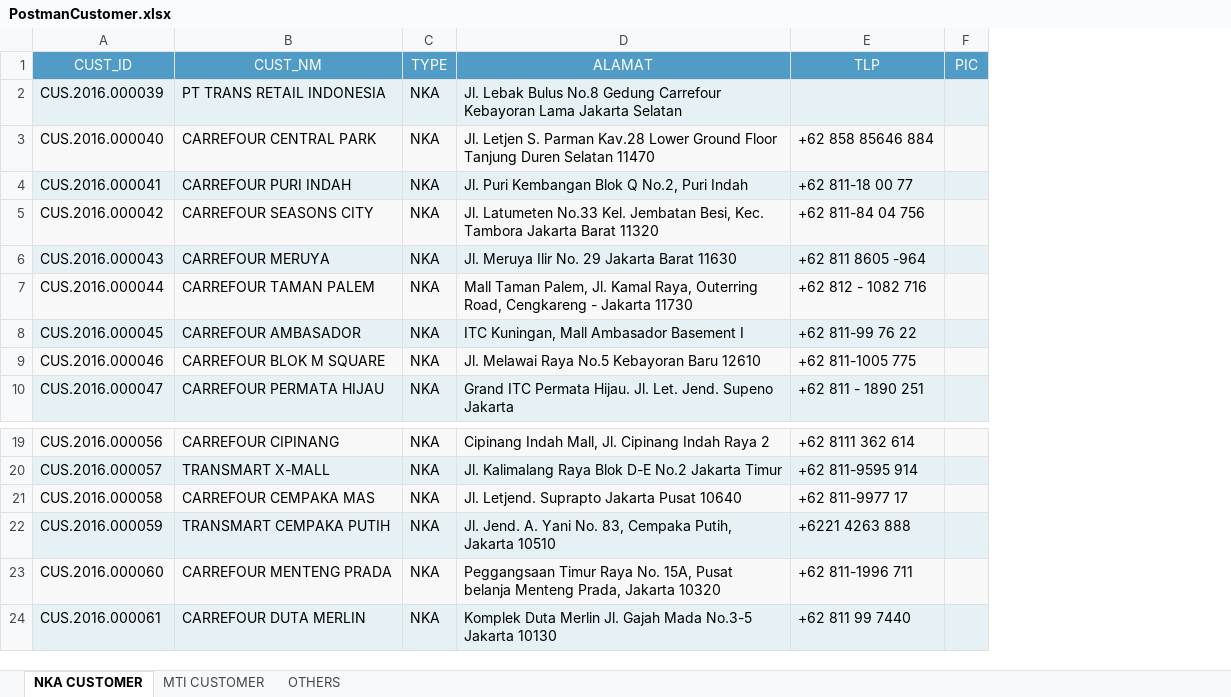
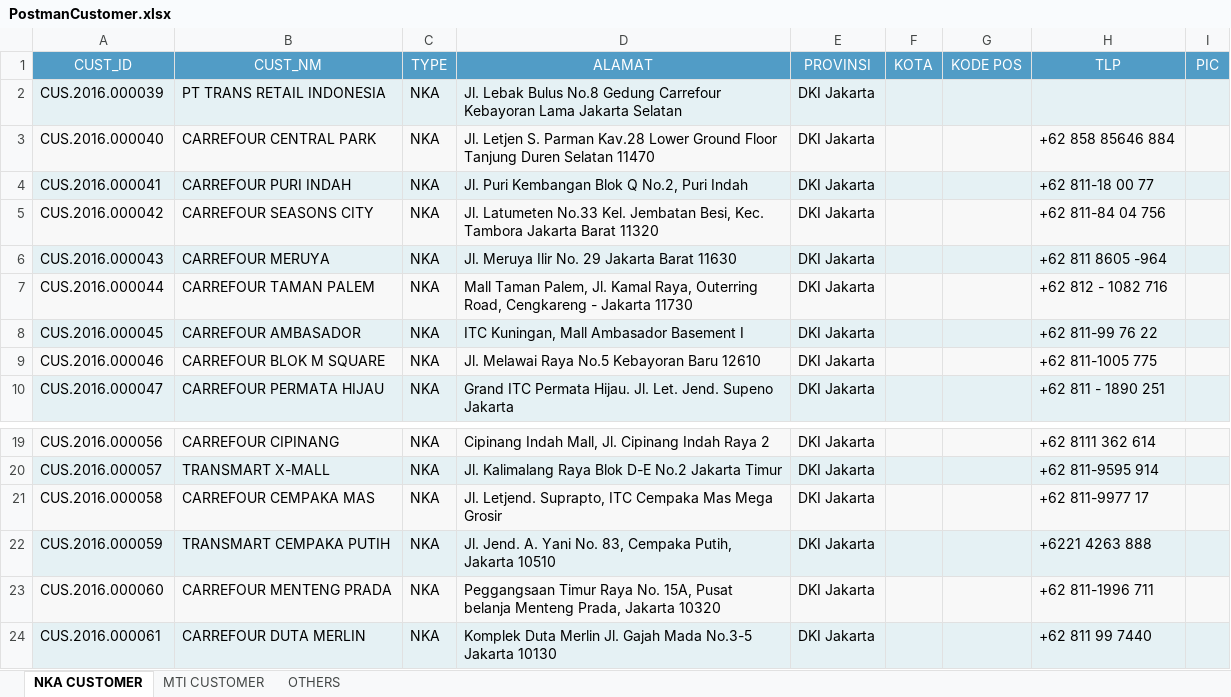
Before and after one commit to adem-team/advanced, an Excel workbook: lukisongroup/cronjob/temp/PostmanCustomer.xlsx, sheet NKA CUSTOMER, drawn as a sheet; only a part is shown, gaps mark what is left out; values as stored, in another font and other column widths than the file's, no borders; the diff names each change by its address in the sheet, - before the commit and + after, or states it on an @@ line.

```diff
--- a/lukisongroup/cronjob/temp/PostmanCustomer.xlsx (sheet NKA CUSTOMER)
+++ b/lukisongroup/cronjob/temp/PostmanCustomer.xlsx (sheet NKA CUSTOMER)
+column E (PROVINSI), rows 2-10: all DKI Jakarta; rows 19-24: all DKI Jakarta
+column F (KOTA), empty
+column G (KODE POS), empty
-D21 (ALAMAT): Jl. Letjend. Suprapto Jakarta Pusat 10640
+D21 (ALAMAT): Jl. Letjend. Suprapto, ITC Cempaka Mas Mega Grosir
```
Also changed, not shown: sheet OTHERS, sheet MTI CUSTOMER, 3 other files.
